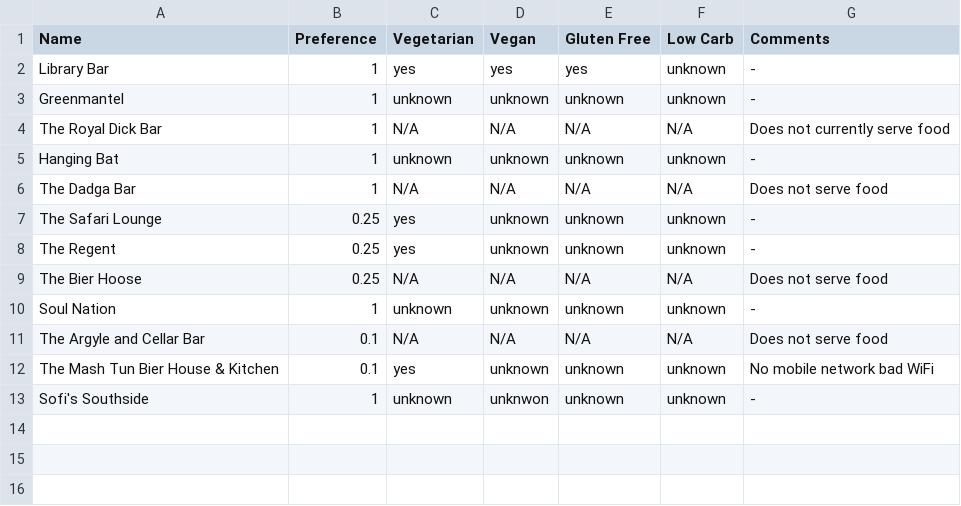
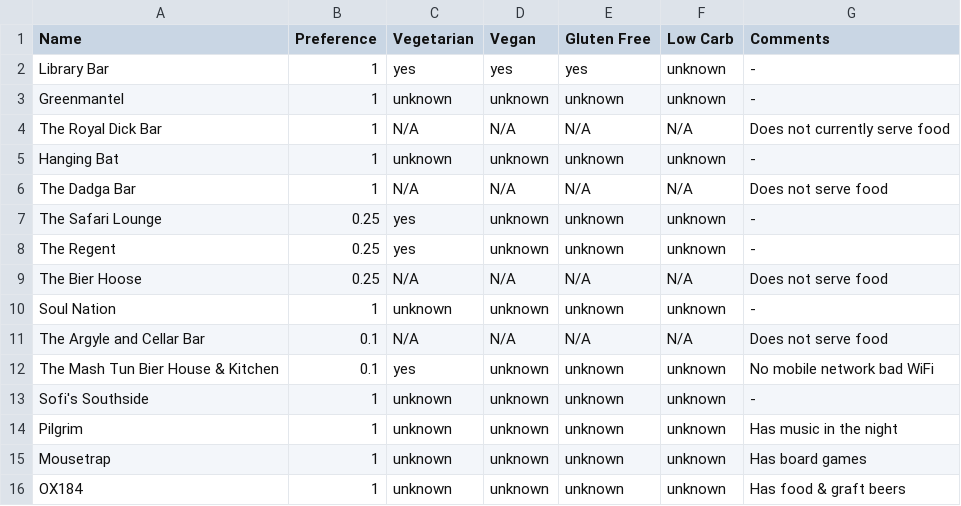
Before and after one commit to mbailleu/choose-place, a CSV file: pub.csv, drawn as a sheet.

Commit message:
add Pilgrim, Mousetrap, OX184

```diff
--- a/pub.csv
+++ b/pub.csv
@@ -12,2 +12,5 @@ The Argyle and Cellar Bar, 0.1, N/A, N/A, N/A, N/A, Does not serve food
 The Mash Tun Bier House & Kitchen, 0.1, yes, unknown, unknown, unknown, No mobile network bad WiFi
-Sofi's Southside, 1, unknown, unknwon, unknown, unknown, -
+Sofi's Southside, 1, unknown, unknown, unknown, unknown, -
+Pilgrim, 1, unknown, unknown, unknown, unknown, Has music in the night
+Mousetrap, 1, unknown, unknown, unknown, unknown, Has board games
+OX184, 1, unknown, unknown, unknown, unknown, Has food & graft beers
```
